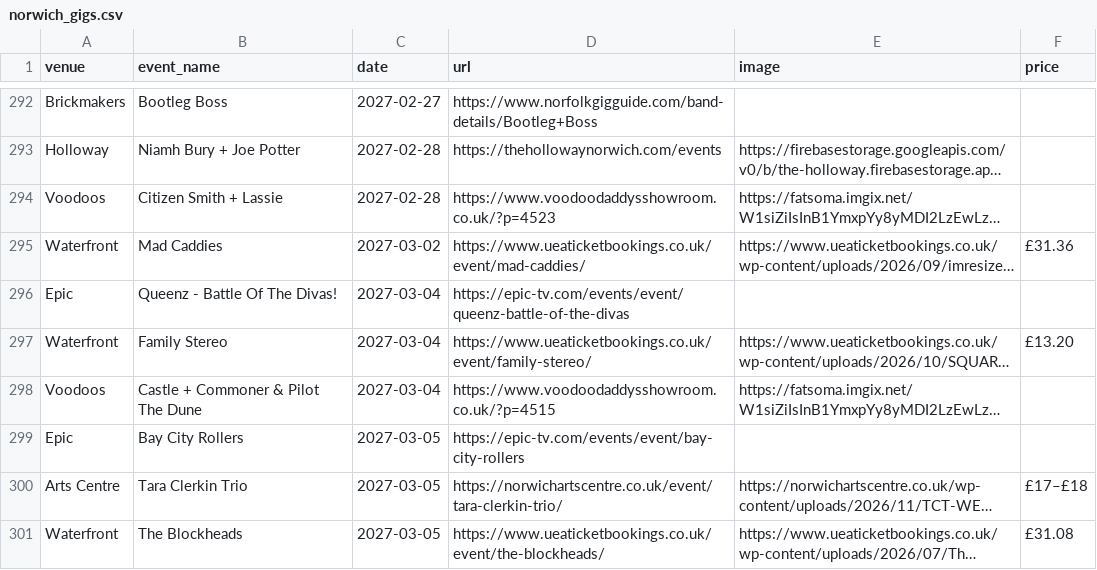
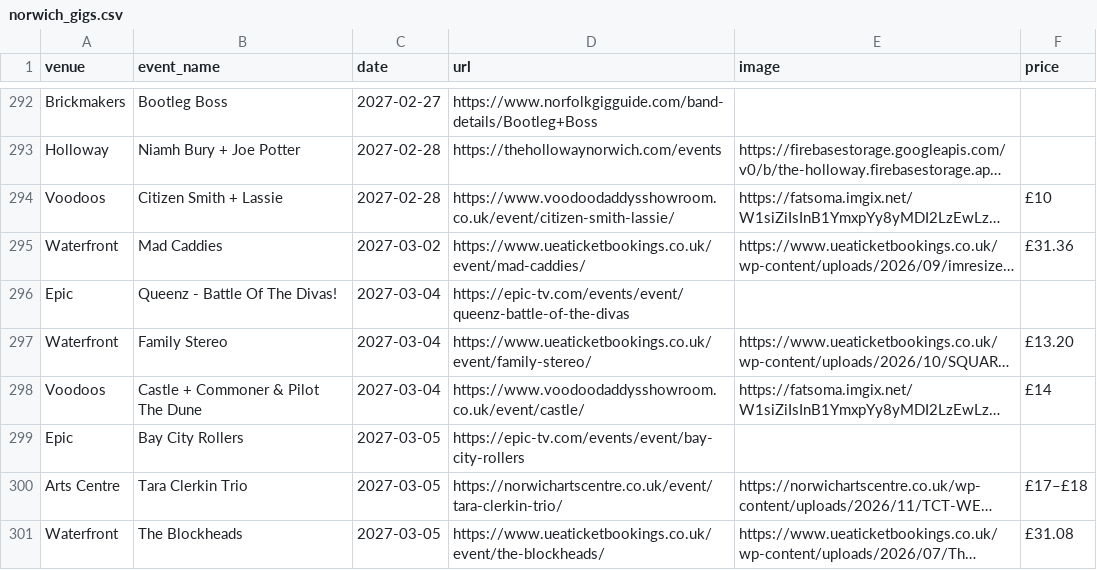
Before and after one commit to nathankjw/GigsNorwich-scraper, a CSV file: scraped_data/norwich_gigs.csv, drawn as a sheet; only a part is shown, gaps mark what is left out; long unchanged cells end in …; the diff covers the shown part only; the diff names each change by its address in the sheet, - before the commit and + after, or states it on an @@ line.

```diff
--- a/scraped_data/norwich_gigs.csv
+++ b/scraped_data/norwich_gigs.csv
-D294 (url): https://www.voodoodaddysshowroom.co.uk/?p=4523
+D294 (url): https://www.voodoodaddysshowroom.co.uk/event/citizen-smith-lassie/
-F294 (price): (empty)
+F294 (price): £10
-D298 (url): https://www.voodoodaddysshowroom.co.uk/?p=4515
+D298 (url): https://www.voodoodaddysshowroom.co.uk/event/castle/
-F298 (price): (empty)
+F298 (price): £14
```
Also changed, not shown: 55 edited cells elsewhere in this file, 3 other files.
